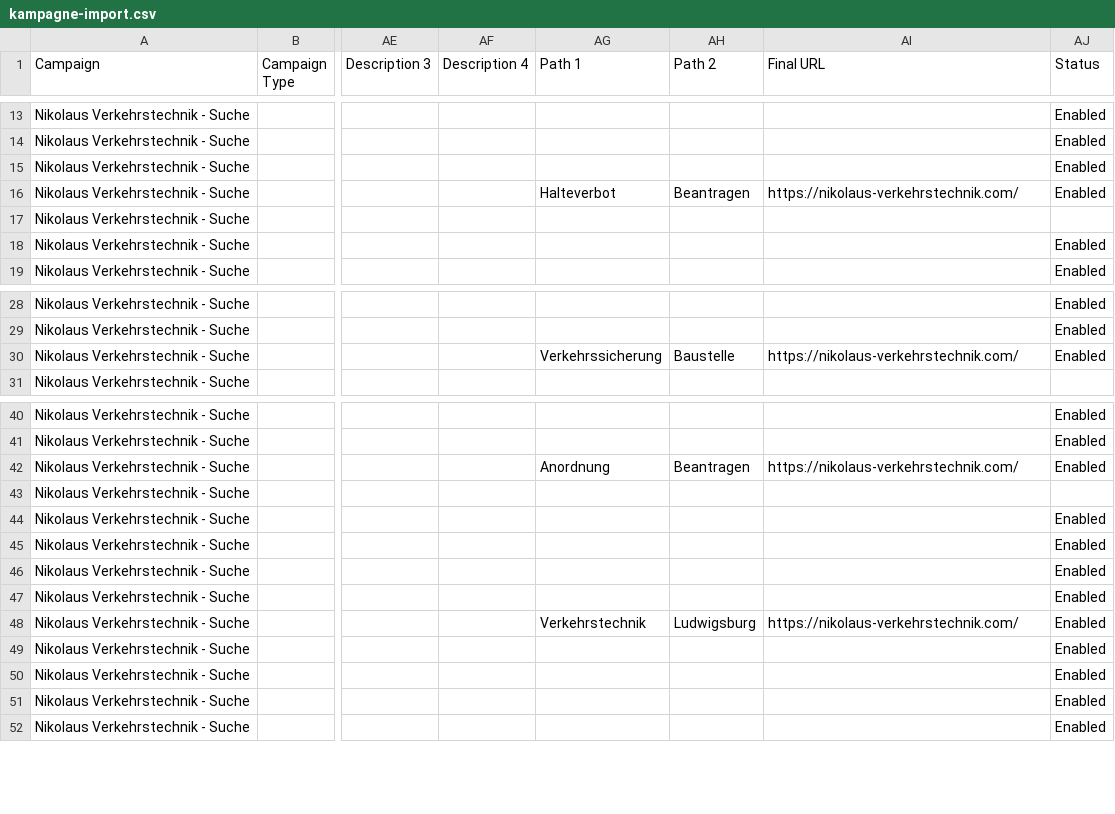
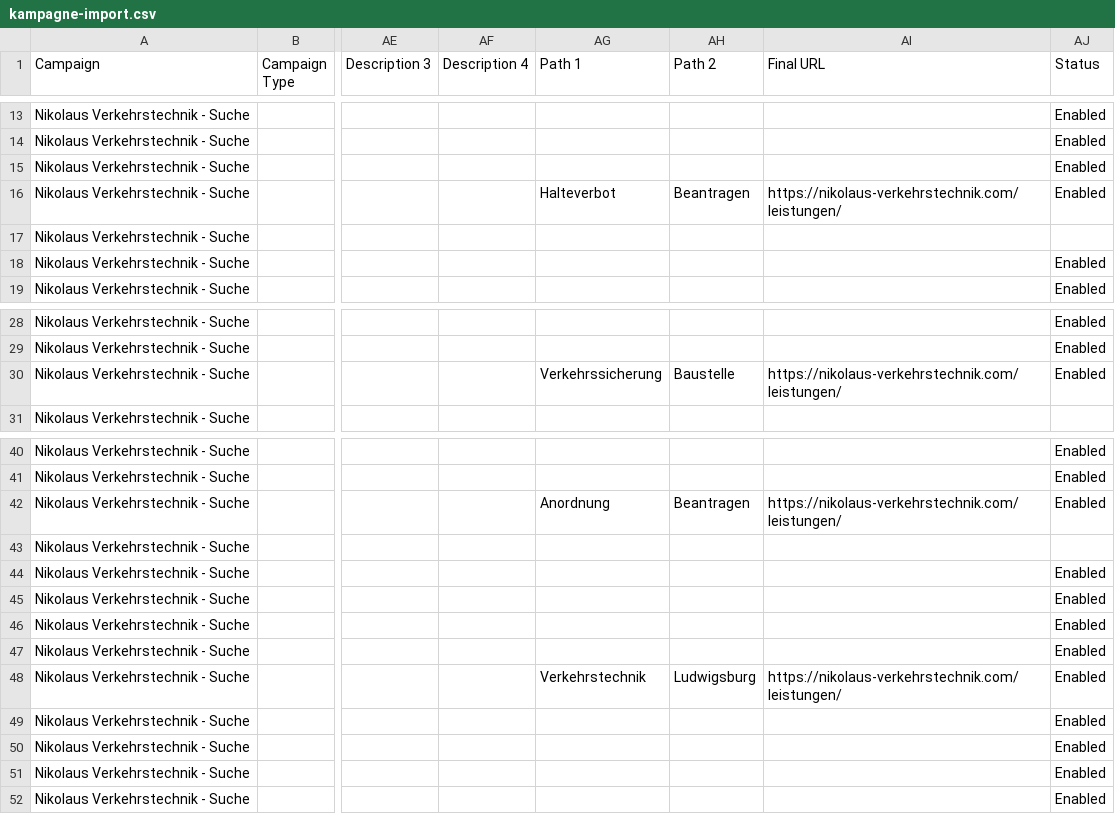
Before and after one commit to airichnikolaus-ui/pr-uebung, a CSV file: google-ads/kampagne-import.csv, drawn as a sheet; only a part is shown, gaps mark what is left out; the diff names each change by its address in the sheet, - before the commit and + after, or states it on an @@ line.

```diff
--- a/google-ads/kampagne-import.csv
+++ b/google-ads/kampagne-import.csv
-AI16 (Final URL): https://nikolaus-verkehrstechnik.com/
+AI16 (Final URL): https://nikolaus-verkehrstechnik.com/leistungen/
-AI30 (Final URL): https://nikolaus-verkehrstechnik.com/
+AI30 (Final URL): https://nikolaus-verkehrstechnik.com/leistungen/
-AI42 (Final URL): https://nikolaus-verkehrstechnik.com/
+AI42 (Final URL): https://nikolaus-verkehrstechnik.com/leistungen/
-AI48 (Final URL): https://nikolaus-verkehrstechnik.com/
+AI48 (Final URL): https://nikolaus-verkehrstechnik.com/leistungen/
```
Also changed, not shown: 1 other file.
